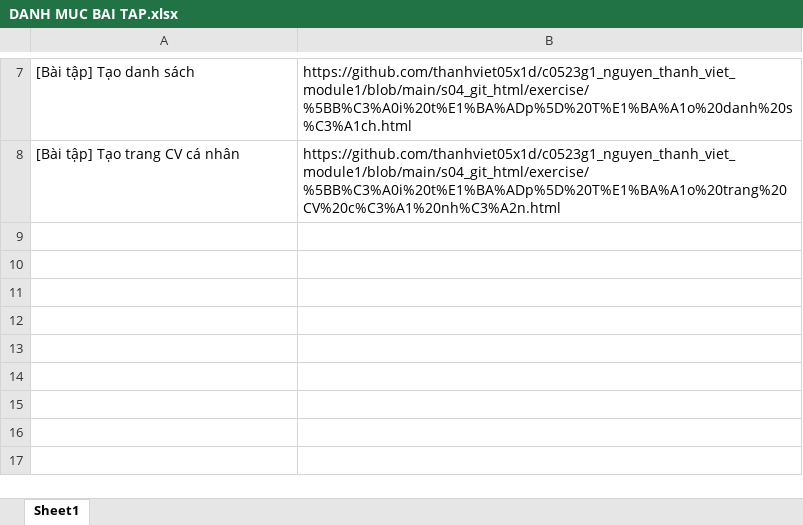
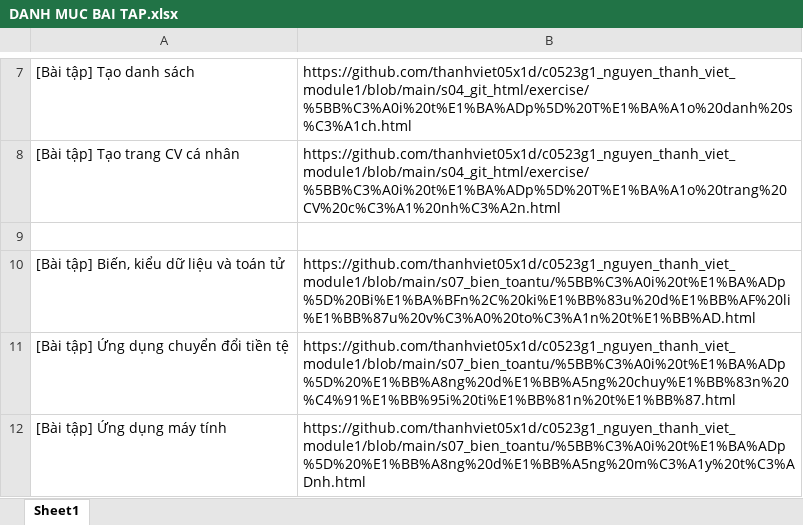
Before and after one commit to thanhviet05x1d/c0523g1_nguyen_thanh_viet_module1, an Excel workbook: DANH MUC BAI TAP.xlsx, sheet Sheet1, drawn as a sheet; only a part is shown, gaps mark what is left out; values as stored, in another font and other column widths than the file's, no borders; the diff names each change by its address in the sheet, - before the commit and + after, or states it on an @@ line.

```diff
--- a/DANH MUC BAI TAP.xlsx (sheet Sheet1)
+++ b/DANH MUC BAI TAP.xlsx (sheet Sheet1)
+row 9: (empty)
+row 10: [Bài tập] Biến, kiểu dữ liệu và toán tử | https://github.com/thanhviet05x1d/c0523g1_nguyen_thanh_viet_module1/blob/main/s07_bien_toantu/%5BB%C3%A0i%20t%E1%BA%ADp%5D%20Bi%E1%BA%BFn%2C%20ki%E1%BB%83u%20d%E1%BB%AF%20li%E1%BB%87u%20v%C3%A0%20to%C3%A1n%20t%E1%BB%AD.html
+row 11: [Bài tập] Ứng dụng chuyển đổi tiền tệ | https://github.com/thanhviet05x1d/c0523g1_nguyen_thanh_viet_module1/blob/main/s07_bien_toantu/%5BB%C3%A0i%20t%E1%BA%ADp%5D%20%E1%BB%A8ng%20d%E1%BB%A5ng%20chuy%E1%BB%83n%20%C4%91%E1%BB%95i%20ti%E1%BB%81n%20t%E1%BB%87.html
+row 12: [Bài tập] Ứng dụng máy tính | https://github.com/thanhviet05x1d/c0523g1_nguyen_thanh_viet_module1/blob/main/s07_bien_toantu/%5BB%C3%A0i%20t%E1%BA%ADp%5D%20%E1%BB%A8ng%20d%E1%BB%A5ng%20m%C3%A1y%20t%C3%ADnh.html
```
Also changed, not shown: 1 other file.
